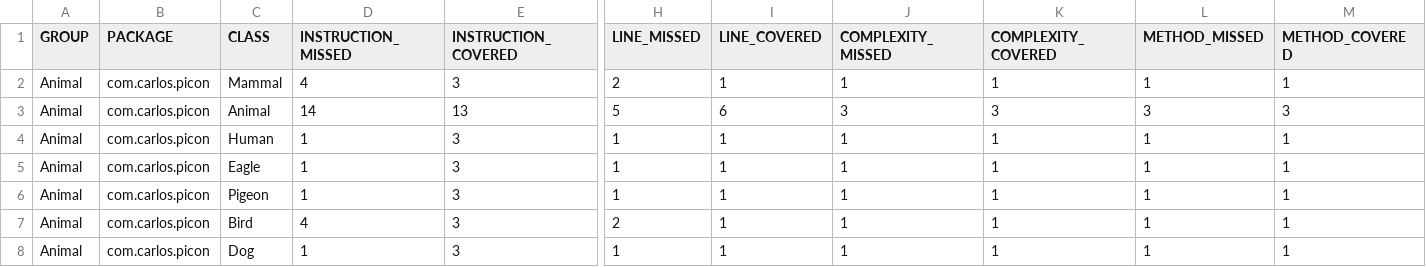
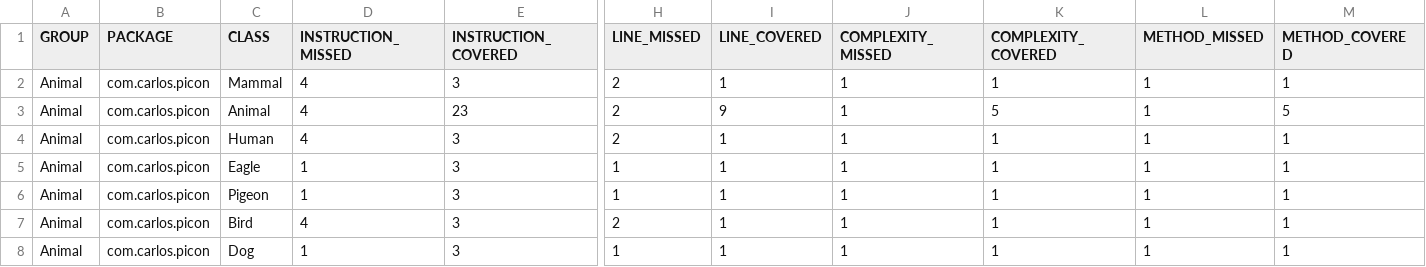
Before and after one commit to cpiconsoftwareinstitute/Animal_class, a CSV file: target/site/jacoco/jacoco.csv, drawn as a sheet; only a part is shown, gaps mark what is left out; the diff names each change by its address in the sheet, - before the commit and + after, or states it on an @@ line.

```diff
--- a/target/site/jacoco/jacoco.csv
+++ b/target/site/jacoco/jacoco.csv
-D3 (INSTRUCTION_MISSED): 14
+D3 (INSTRUCTION_MISSED): 4
-E3 (INSTRUCTION_COVERED): 13
+E3 (INSTRUCTION_COVERED): 23
-H3 (LINE_MISSED): 5
+H3 (LINE_MISSED): 2
-I3 (LINE_COVERED): 6
+I3 (LINE_COVERED): 9
-J3 (COMPLEXITY_MISSED): 3
+J3 (COMPLEXITY_MISSED): 1
-K3 (COMPLEXITY_COVERED): 3
+K3 (COMPLEXITY_COVERED): 5
-L3 (METHOD_MISSED): 3
+L3 (METHOD_MISSED): 1
-M3 (METHOD_COVERED): 3
+M3 (METHOD_COVERED): 5
-D4 (INSTRUCTION_MISSED): 1
+D4 (INSTRUCTION_MISSED): 4
-H4 (LINE_MISSED): 1
+H4 (LINE_MISSED): 2
```
Also changed, not shown: 26 other files.
